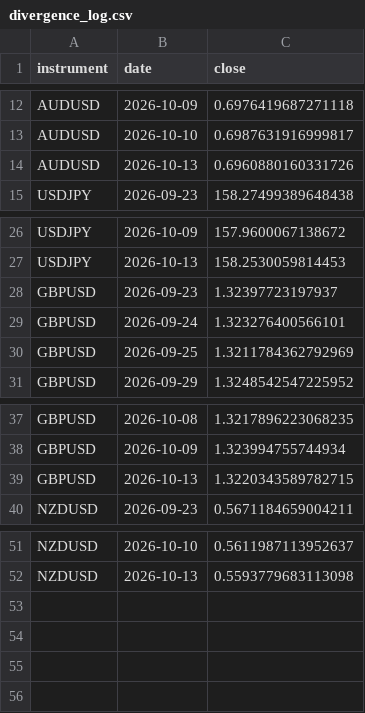
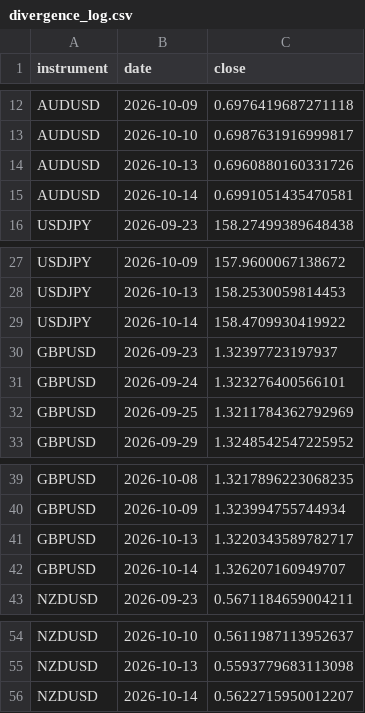
Before and after one commit to kenjtradez/STRAT1---LIVE, a CSV file: divergence_log.csv, drawn as a sheet; only a part is shown, gaps mark what is left out.

```diff
--- a/divergence_log.csv
+++ b/divergence_log.csv
@@ -14,2 +14,3 @@ AUDUSD,2026-10-10,0.6987631916999817
 AUDUSD,2026-10-13,0.6960880160331726
+AUDUSD,2026-10-14,0.6991051435470581
 USDJPY,2026-09-23,158.27499389648438
@@ -27,2 +28,3 @@ USDJPY,2026-10-09,157.9600067138672
 USDJPY,2026-10-13,158.2530059814453
+USDJPY,2026-10-14,158.4709930419922
 GBPUSD,2026-09-23,1.32397723197937
@@ -38,3 +40,4 @@ GBPUSD,2026-10-08,1.3217896223068235
 GBPUSD,2026-10-09,1.323994755744934
-GBPUSD,2026-10-13,1.3220343589782715
+GBPUSD,2026-10-13,1.3220343589782717
+GBPUSD,2026-10-14,1.326207160949707
 NZDUSD,2026-09-23,0.5671184659004211
@@ -52 +55,2 @@ NZDUSD,2026-10-10,0.5611987113952637
 NZDUSD,2026-10-13,0.5593779683113098
+NZDUSD,2026-10-14,0.5622715950012207
```
Also changed, not shown: dgs2_log.csv.
